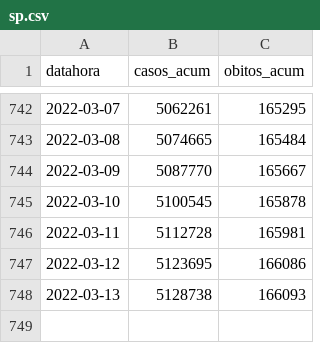
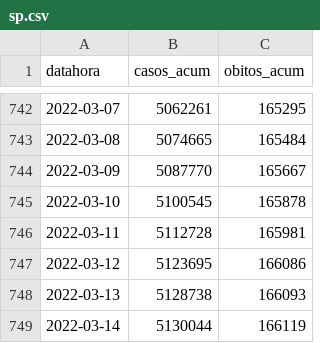
Before and after one commit to seade-R/dados-covid-sp, a CSV file: data/sp.csv, drawn as a sheet; only a part is shown, gaps mark what is left out.

```diff
--- a/data/sp.csv
+++ b/data/sp.csv
@@ -748 +748,2 @@ datahora;casos_acum;obitos_acum
 2022-03-13;5128738;166093
+2022-03-14;5130044;166119
```
Also changed, not shown: data/br.csv, 5 other files.
